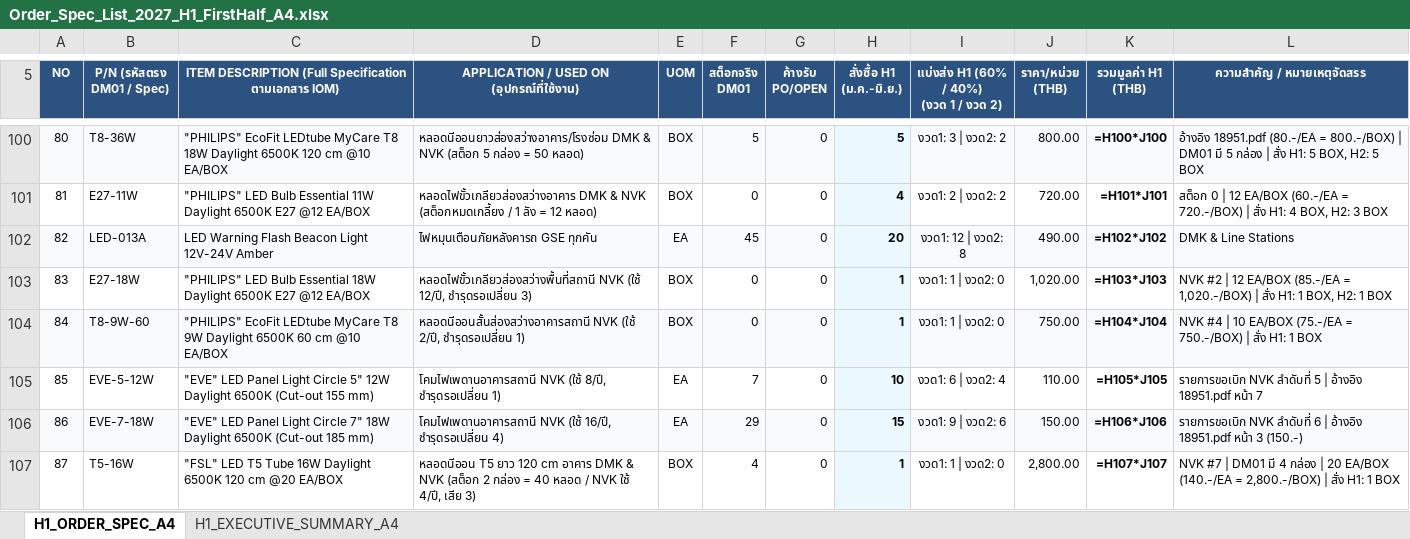
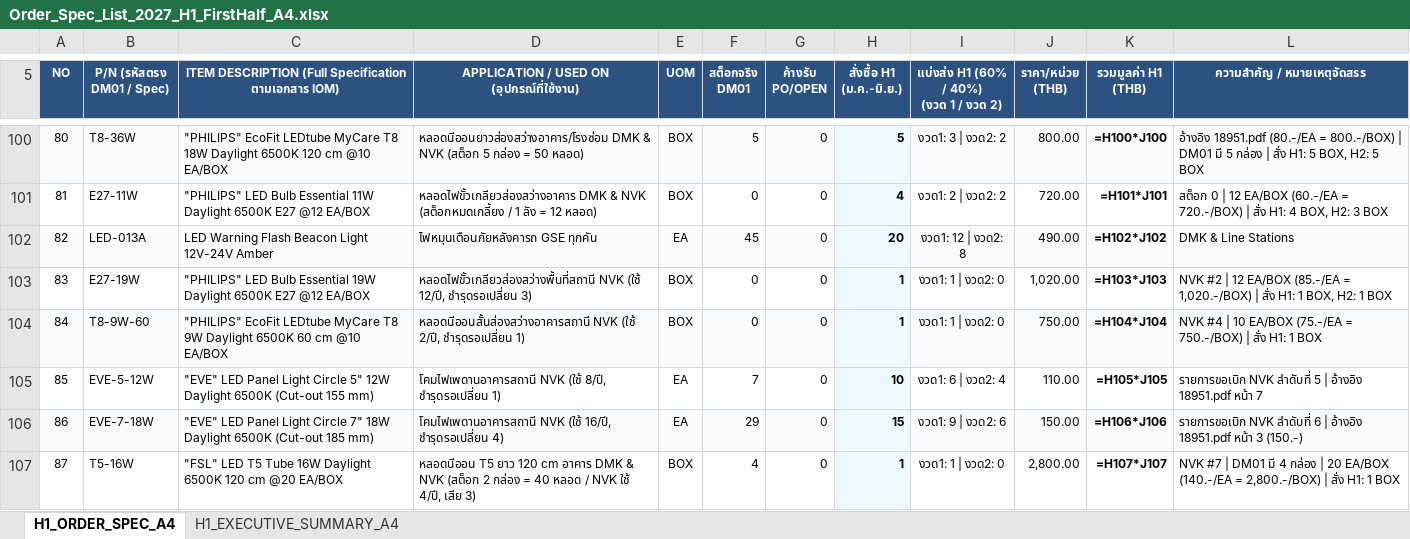
Before and after one commit to JackSleep10/RequestStockFor1Year, an Excel workbook: Order_Spec_List_2027_H1_FirstHalf_A4.xlsx, sheet H1_ORDER_SPEC_A4, drawn as a sheet; only a part is shown, gaps mark what is left out; values as stored, in another font and other column widths than the file's, no borders; formulas without a stored value are shown as written; the diff names each change by its address in the sheet, - before the commit and + after, or states it on an @@ line.

Commit message:
Update 8_LIGHTING: change E27-18W to E27-19W ("PHILIPS" LED Bulb Essential 19W Daylight 6500K E27 @12 EA/BOX) across all files

```diff
--- a/Order_Spec_List_2027_H1_FirstHalf_A4.xlsx (sheet H1_ORDER_SPEC_A4)
+++ b/Order_Spec_List_2027_H1_FirstHalf_A4.xlsx (sheet H1_ORDER_SPEC_A4)
-B103 (P/N (รหัสตรง DM01 / Spec)): E27-18W
+B103 (P/N (รหัสตรง DM01 / Spec)): E27-19W
-C103: …Bulb Essential 18W Daylight 6500K…
+C103: …Bulb Essential 19W Daylight 6500K…
```
Also changed, not shown: Master_Procurement_Plan_2027_GSE.xlsx, Order_Spec_List_2027_GSE.xlsx, 8 other files.
